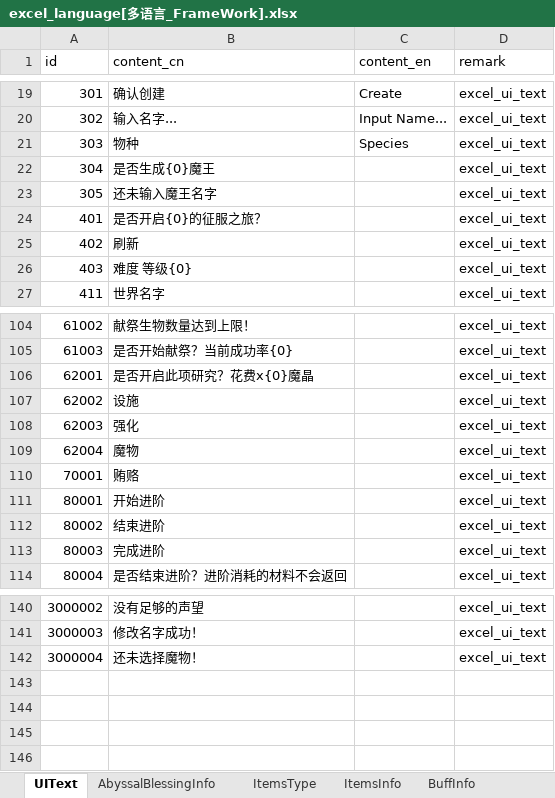
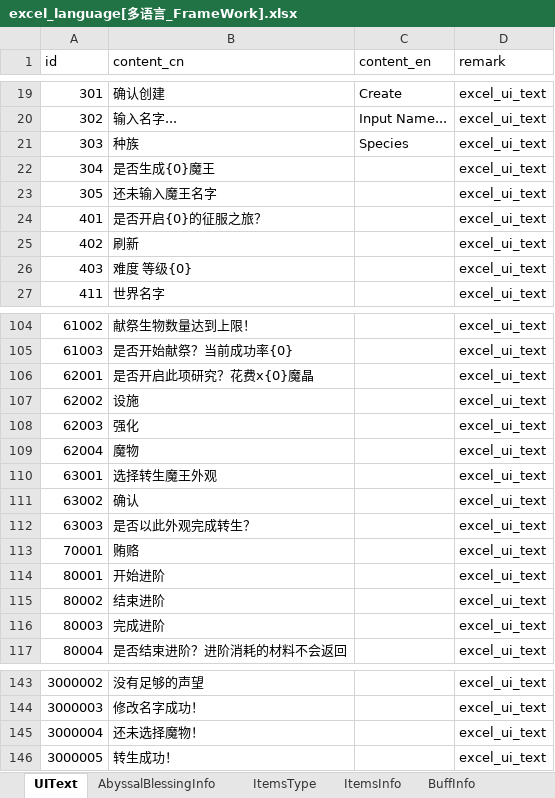
Before and after one commit to wobushiren79/DemonLordRoguelike, an Excel workbook: Demon Lord Roguelike/Assets/Data/Excel/excel_language[多语言_FrameWork].xlsx, sheet UIText, drawn as a sheet; only a part is shown, gaps mark what is left out; values as stored, in another font and other column widths than the file's, no borders; the diff names each change by its address in the sheet, - before the commit and + after, or states it on an @@ line.

```diff
--- a/Demon Lord Roguelike/Assets/Data/Excel/excel_language[多语言_FrameWork].xlsx (sheet UIText)
+++ b/Demon Lord Roguelike/Assets/Data/Excel/excel_language[多语言_FrameWork].xlsx (sheet UIText)
-B21 (content_cn): 物种
+B21 (content_cn): 种族
+row 110: 63001 | 选择转生魔王外观 |  | excel_ui_text
+row 111: 63002 | 确认 |  | excel_ui_text
+row 112: 63003 | 是否以此外观完成转生？ |  | excel_ui_text
+row 146: 3000005 | 转生成功！ |  | excel_ui_text
```
Also changed, not shown: sheet CreatureInfo, Demon Lord Roguelike/Assets/Data/Excel/excel_creature_info[生物信息].xlsx, Demon Lord Roguelike/Assets/Data/Excel/excel_creature_random_info[生物随机信息] .xlsx, 31 other files.
